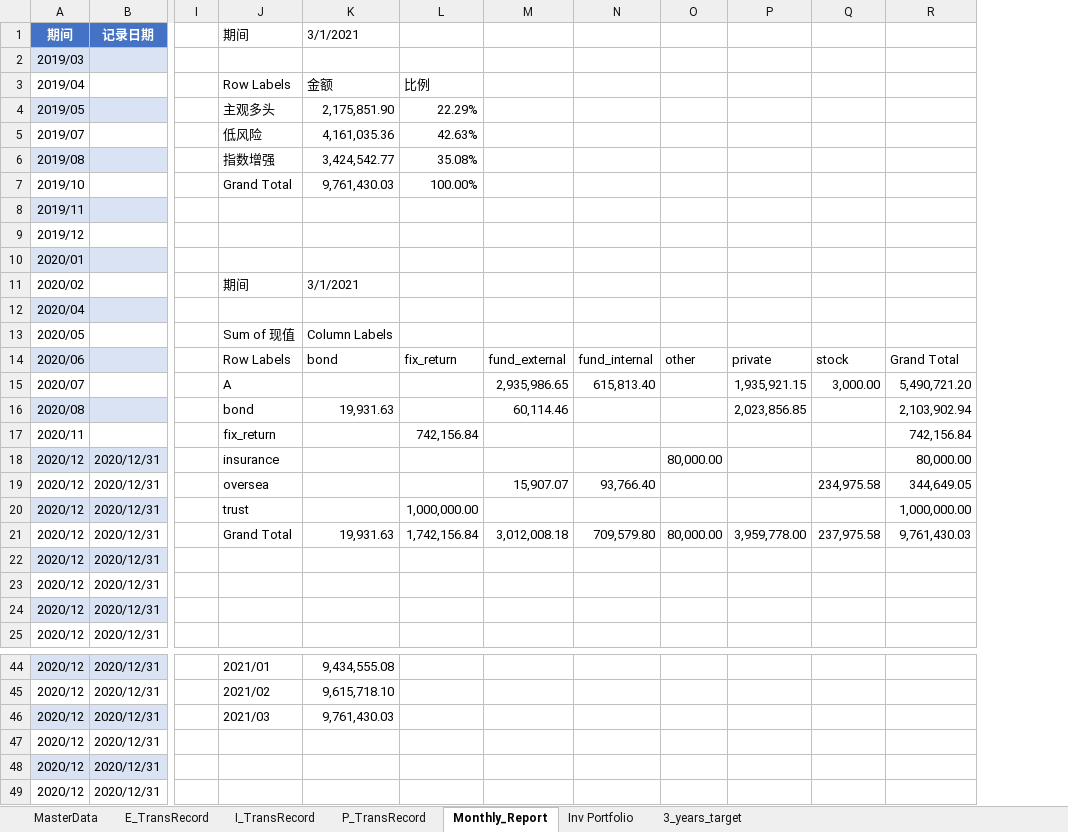
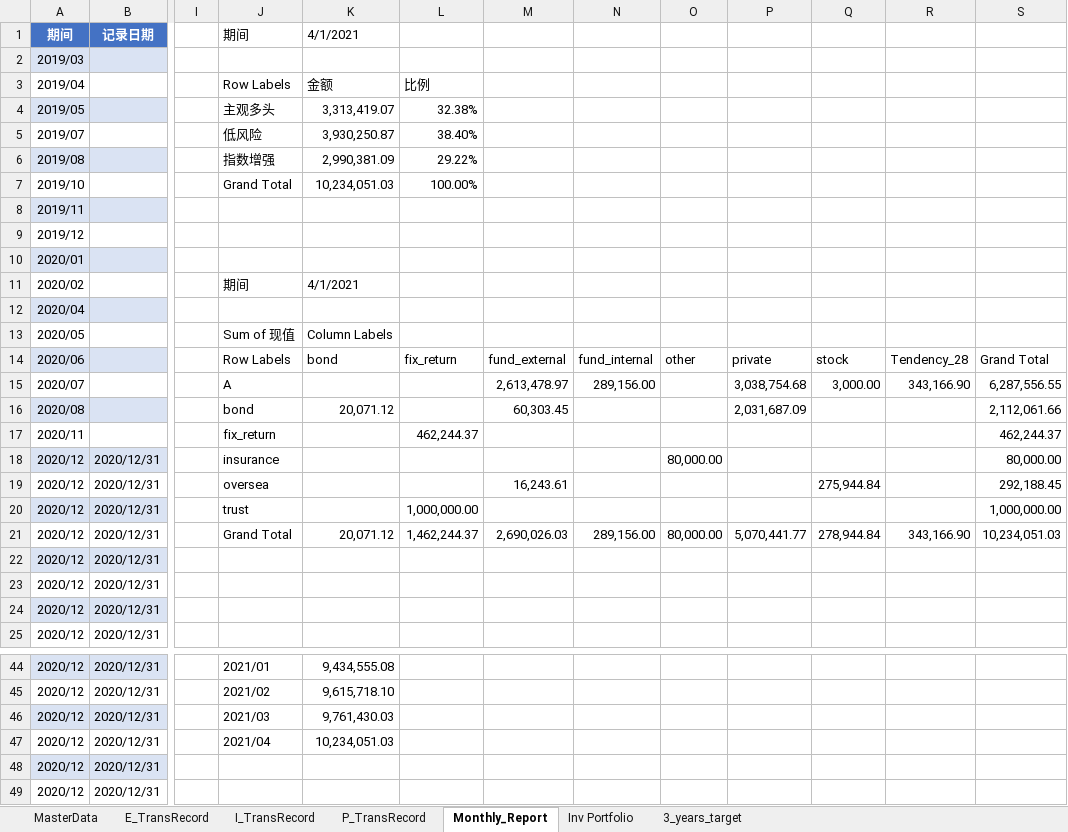
Before and after one commit to laye0619/my_inv_mgr, an Excel workbook: 01_params/Inv_Asset_Record.xlsx, sheet Monthly_Report, drawn as a sheet; only a part is shown, gaps mark what is left out; values as stored, in another font and other column widths than the file's, no borders; charts and pictures and table styles not drawn; removed rows and columns are numbered as before the commit, all else as after; the diff covers the shown part only; the diff names each change by its address in the sheet, - before the commit and + after, or states it on an @@ line.

```diff
--- a/01_params/Inv_Asset_Record.xlsx (sheet Monthly_Report)
+++ b/01_params/Inv_Asset_Record.xlsx (sheet Monthly_Report)
-column M, rows 14-21: fund_external | 2,935,986.65 | 60,114.46 |  |  | 15,907.07 |  | 3,012,008.18
+column M, rows 14-21: fund_external | 2,613,478.97 | 60,303.45 |  |  | 16,243.61 |  | 2,690,026.03
+column R, rows 14-21: Tendency_28 | 343,166.90 |  |  |  |  |  | 343,166.90
-K1: 3/1/2021
+K1: 4/1/2021
-K4 (4/1/2021): 2,175,851.90
+K4 (4/1/2021): 3,313,419.07
-L4: 22.29%
+L4: 32.38%
-K5 (4/1/2021): 4,161,035.36
+K5 (4/1/2021): 3,930,250.87
-L5: 42.63%
+L5: 38.40%
-K6 (4/1/2021): 3,424,542.77
+K6 (4/1/2021): 2,990,381.09
-L6: 35.08%
+L6: 29.22%
-K7 (4/1/2021): 9,761,430.03
+K7 (4/1/2021): 10,234,051.03
-K11 (4/1/2021): 3/1/2021
+K11 (4/1/2021): 4/1/2021
-N15: 615,813.40
+N15: 289,156.00
-P15: 1,935,921.15
+P15: 3,038,754.68
-S15: 5,490,721.20
+S15: 6,287,556.55
-K16 (4/1/2021): 19,931.63
+K16 (4/1/2021): 20,071.12
-P16: 2,023,856.85
+P16: 2,031,687.09
-S16: 2,103,902.94
+S16: 2,112,061.66
-L17: 742,156.84
+L17: 462,244.37
-S17: 742,156.84
+S17: 462,244.37
-N19: 93,766.40
+N19: (empty)
-Q19: 234,975.58
+Q19: 275,944.84
-S19: 344,649.05
+S19: 292,188.45
-K21 (4/1/2021): 19,931.63
+K21 (4/1/2021): 20,071.12
-L21: 1,742,156.84
+L21: 1,462,244.37
-N21: 709,579.80
+N21: 289,156.00
-P21: 3,959,778.00
+P21: 5,070,441.77
-Q21: 237,975.58
+Q21: 278,944.84
-S21: 9,761,430.03
+S21: 10,234,051.03
-J47 (期间): (empty)
+J47 (期间): 2021/04
-K47 (4/1/2021): (empty)
+K47 (4/1/2021): 10,234,051.03
```
Also changed, not shown: 34 added rows elsewhere in this sheet, sheet 3_years_target, sheet MasterData, charts or pictures, inv_analysis/report.xlsx, 26 other files.
